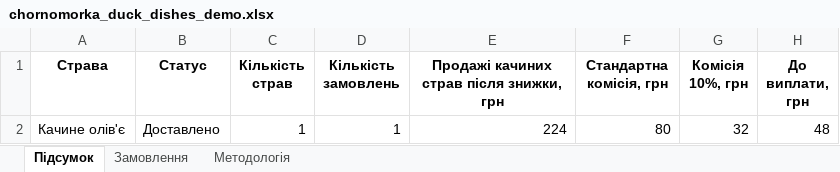
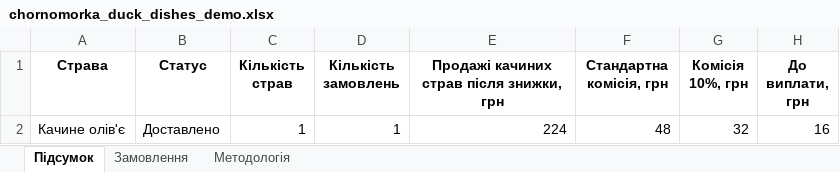
Before and after one commit to nataliiaklymas-cpu/reports, an Excel workbook: internal/chornomorka-duck-dishes/demo/chornomorka_duck_dishes_demo.xlsx, sheet Підсумок, drawn as a sheet; values as stored, in another font and other column widths than the file's, no borders; the diff names each change by its address in the sheet, - before the commit and + after, or states it on an @@ line.

```diff
--- a/internal/chornomorka-duck-dishes/demo/chornomorka_duck_dishes_demo.xlsx (sheet Підсумок)
+++ b/internal/chornomorka-duck-dishes/demo/chornomorka_duck_dishes_demo.xlsx (sheet Підсумок)
-F2 (Стандартна комісія, грн): 80
+F2 (Стандартна комісія, грн): 48
-H2 (До виплати, грн): 48
+H2 (До виплати, грн): 16
```
Also changed, not shown: sheet Замовлення, sheet Методологія, 2 other files.
